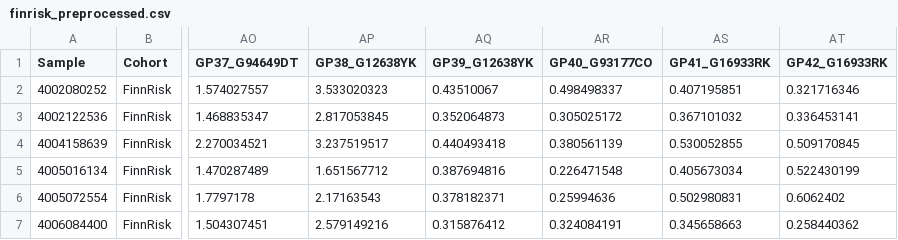
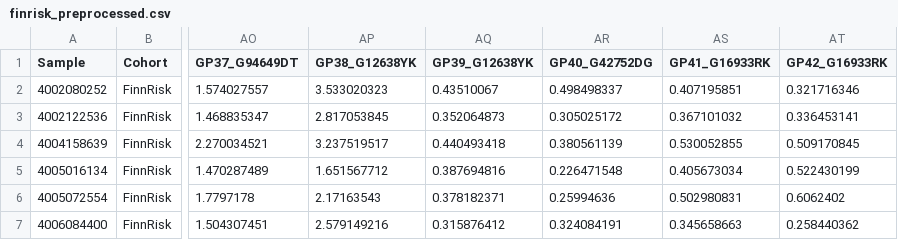
Before and after one commit to kmartinez834/Masters-Thesis, a CSV file: T2D/finrisk_preprocessed.csv, drawn as a sheet; only a part is shown, gaps mark what is left out; the diff names each change by its address in the sheet, - before the commit and + after, or states it on an @@ line.

```diff
--- a/T2D/finrisk_preprocessed.csv
+++ b/T2D/finrisk_preprocessed.csv
-AR1: GP40_G93177CO
+AR1: GP40_G42752DG
```
Also changed, not shown: 1 other file.
